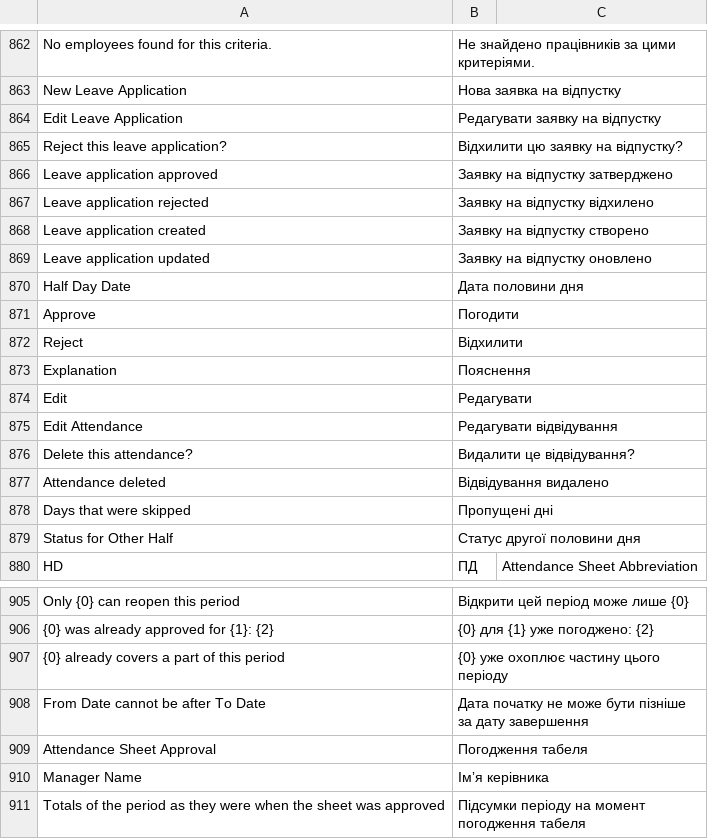
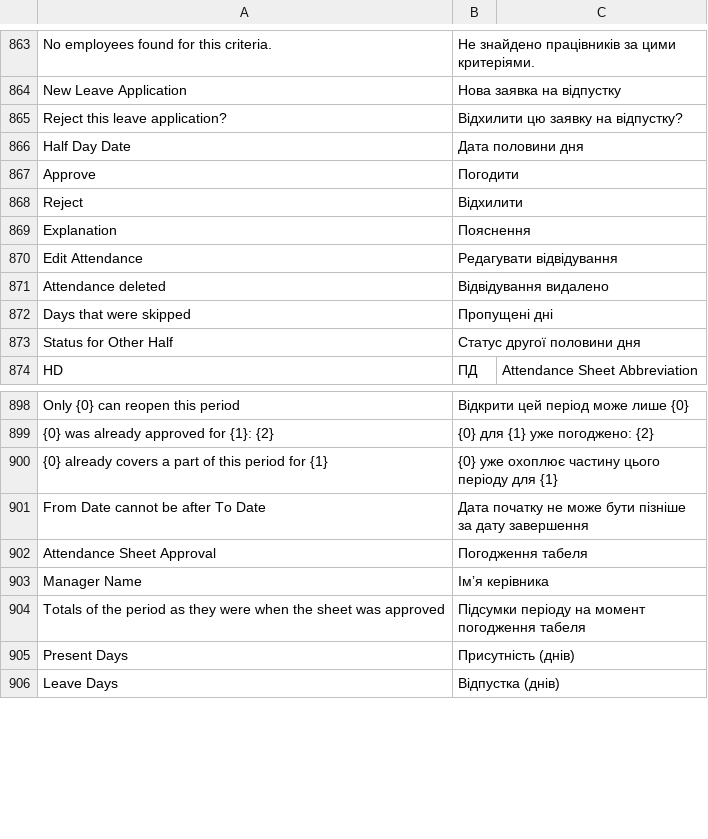
Before and after one commit to egdw-xxxyo/hrms, a CSV file: hrms/translations/uk.csv, drawn as a sheet; only a part is shown, gaps mark what is left out; the shorter side is filled out with more unchanged rows; the diff covers the shown part only.

```diff
--- a/hrms/translations/uk.csv
+++ b/hrms/translations/uk.csv
@@ -863,8 +864,3 @@ No employees found for this criteria.,Не знайдено працівникі
 New Leave Application,Нова заявка на відпустку
-Edit Leave Application,Редагувати заявку на відпустку
 Reject this leave application?,Відхилити цю заявку на відпустку?
-Leave application approved,Заявку на відпустку затверджено
-Leave application rejected,Заявку на відпустку відхилено
-Leave application created,Заявку на відпустку створено
-Leave application updated,Заявку на відпустку оновлено
 Half Day Date,Дата половини дня
@@ -873,5 +869,3 @@ Reject,Відхилити
 Explanation,Пояснення
-Edit,Редагувати
 Edit Attendance,Редагувати відвідування
-Delete this attendance?,Видалити це відвідування?
 Attendance deleted,Відвідування видалено
@@ -906,3 +899,3 @@ Only {0} can reopen this period,Відкрити цей період може л
 {0} was already approved for {1}: {2},{0} для {1} уже погоджено: {2}
-{0} already covers a part of this period,{0} уже охоплює частину цього періоду
+{0} already covers a part of this period for {1},{0} уже охоплює частину цього періоду для {1}
 From Date cannot be after To Date,Дата початку не може бути пізніше за дату завершення
```
Also changed, not shown: 17 added rows, 1 removed row and 1 edited cell elsewhere in this file, 6 other files.
